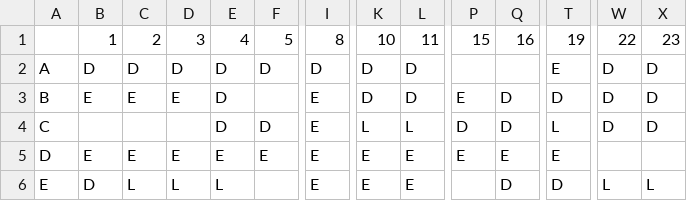
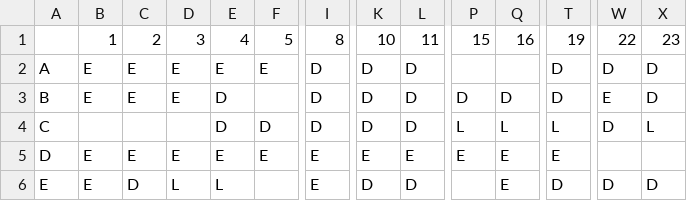
Before and after one commit to turtlesoul25/Dissertation2023_24, a CSV file: Heuristic_initial_soln/NurseRoster7.csv, drawn as a sheet; only a part is shown, gaps mark what is left out; the diff covers the shown part only; the diff names each change by its address in the sheet, - before the commit and + after, or states it on an @@ line.

```diff
--- a/Heuristic_initial_soln/NurseRoster7.csv
+++ b/Heuristic_initial_soln/NurseRoster7.csv
-B2: D
+B2: E
-C2: D
+C2: E
-D2: D
+D2: E
-E2: D
+E2: E
-F2: D
+F2: E
-T2: E
+T2: D
-I3:I4: E
+I3:I4: D
-P3: E
+P3: D
-W3: D
+W3: E
-K4: L
+K4: D
-L4: L
+L4: D
-P4: D
+P4: L
-Q4: D
+Q4: L
-X4: D
+X4: L
-B6: D
+B6: E
-C6: L
+C6: D
-K6: E
+K6: D
-L6: E
+L6: D
-Q6: D
+Q6: E
-W6: L
+W6: D
-X6: L
+X6: D
```
Also changed, not shown: 115 edited cells elsewhere in this file, 8 other files.
